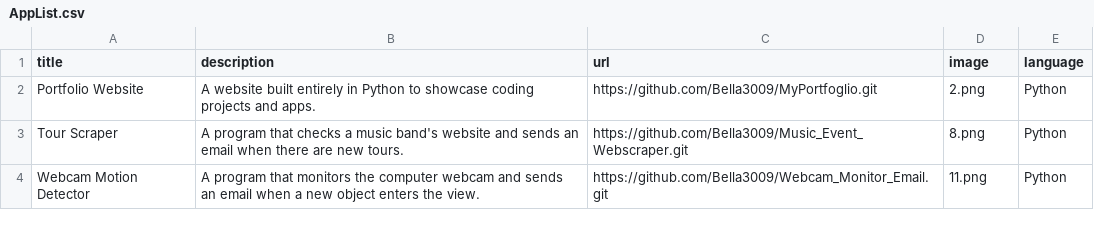
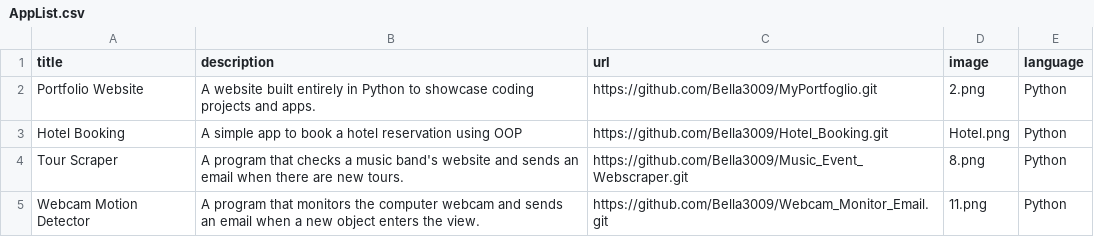
Before and after one commit to Bella3009/MyPortfoglio, a CSV file: AppList.csv, drawn as a sheet; only a part is shown; the diff names each change by its address in the sheet, - before the commit and + after, or states it on an @@ line.

Commit message:
Hotel Booking ready

```diff
--- a/AppList.csv
+++ b/AppList.csv
+row 3: Hotel Booking | A simple app to book a hotel reservation using OOP | https://github.com/Bella3009/Hotel_Booking.git | Hotel.png | Python
```
Also changed, not shown: 1 other file.
